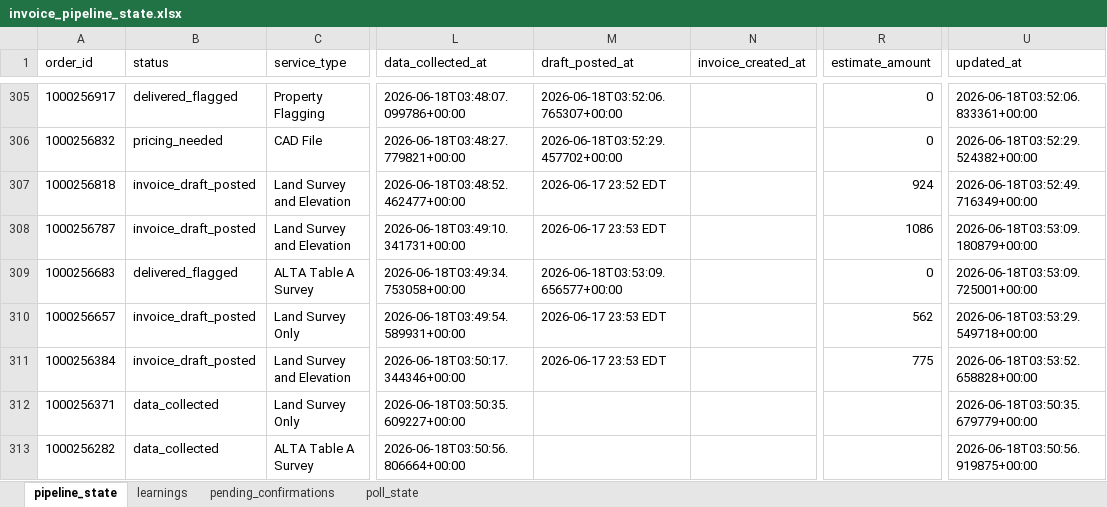
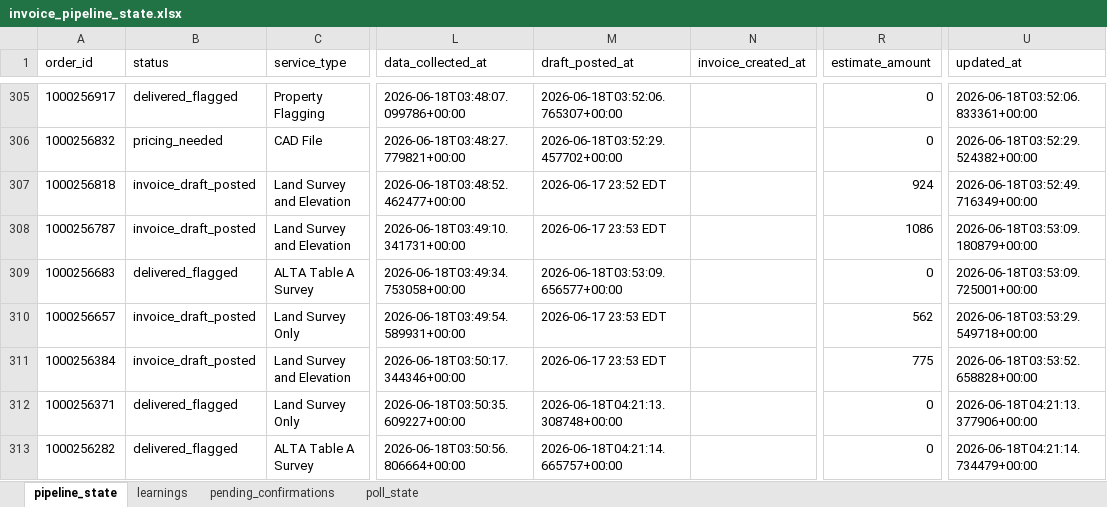
Before and after one commit to Nexgen-AI-Agents/FTF--Survey-Invoicing-Billing-Delivery-E2E-, an Excel workbook: data/invoice_pipeline_state.xlsx, sheet pipeline_state, drawn as a sheet; only a part is shown, gaps mark what is left out; values as stored, in another font and other column widths than the file's, no borders; the diff covers the shown part only; the diff names each change by its address in the sheet, - before the commit and + after, or states it on an @@ line.

```diff
--- a/data/invoice_pipeline_state.xlsx (sheet pipeline_state)
+++ b/data/invoice_pipeline_state.xlsx (sheet pipeline_state)
-B312:B313 (status): data_collected
+B312:B313 (status): delivered_flagged
-M312 (draft_posted_at): (empty)
+M312 (draft_posted_at): 2026-06-18T04:21:13.308748+00:00
-R312:R313 (estimate_amount): (empty)
+R312:R313 (estimate_amount): 0
-U312 (updated_at): 2026-06-18T03:50:35.679779+00:00
+U312 (updated_at): 2026-06-18T04:21:13.377906+00:00
-M313 (draft_posted_at): (empty)
+M313 (draft_posted_at): 2026-06-18T04:21:14.665757+00:00
-U313 (updated_at): 2026-06-18T03:50:56.919875+00:00
+U313 (updated_at): 2026-06-18T04:21:14.734479+00:00
```
Also changed, not shown: 93 edited cells elsewhere in this sheet, 2 other files.
